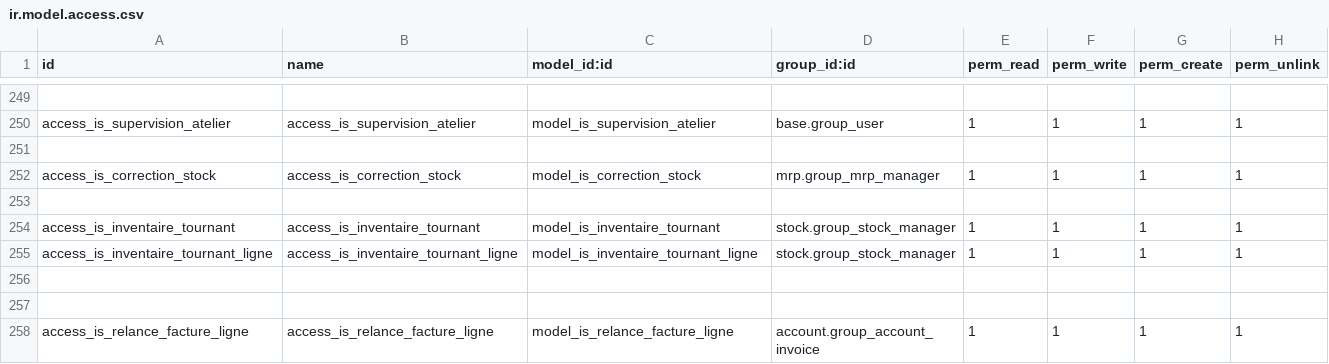
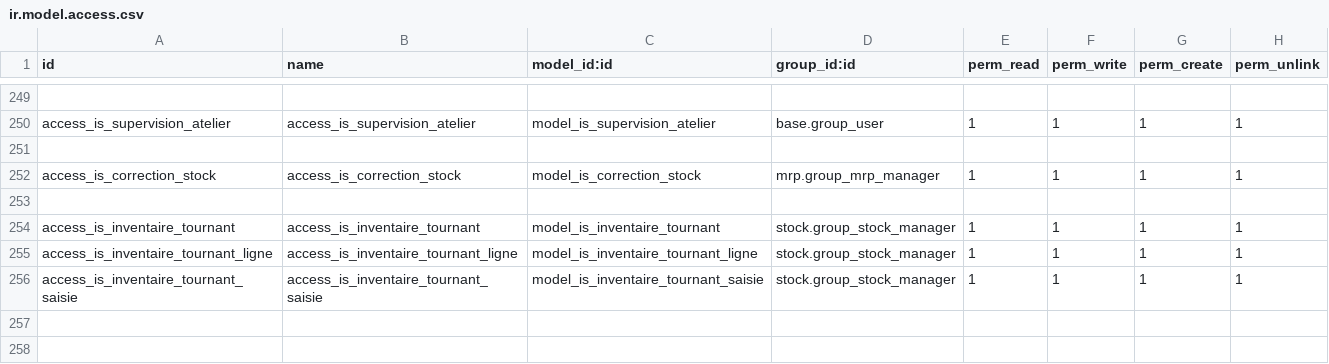
Before and after one commit to tonygalmiche/is_bsa14, a CSV file: security/ir.model.access.csv, drawn as a sheet; only a part is shown, gaps mark what is left out; the shorter side is filled out with more unchanged rows; the diff names each change by its address in the sheet, - before the commit and + after, or states it on an @@ line.

```diff
--- a/security/ir.model.access.csv
+++ b/security/ir.model.access.csv
+row 256: access_is_inventaire_tournant_saisie | access_is_inventaire_tournant_saisie | model_is_inventaire_tournant_saisie | stock.group_stock_manager | 1 | 1 | 1 | 1
```
Also changed, not shown: 2 other files.
